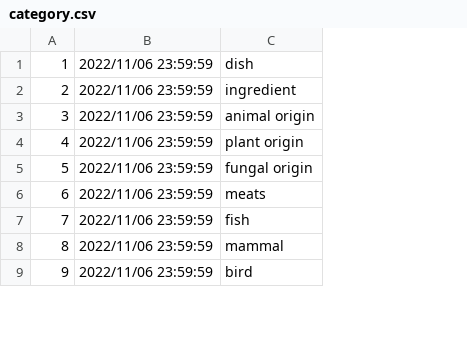
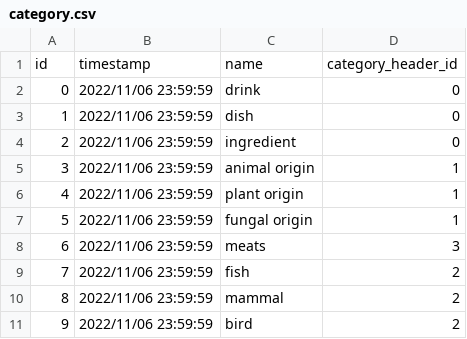
Before and after one commit to seanlzx/The_Macros_and_Micros, a CSV file: initial_data/category.csv, drawn as a sheet; only a part is shown; addresses are those after the commit; the diff names each change by its address in the sheet, - before the commit and + after, or states it on an @@ line.

Commit message:
Changes to be committed: modified:   __pycache__/app.cpython-311.pyc modified:   app.py modified:   docs and devtools/.~lock.Nutrition Notes.odt# modified:   docs and devtools/Nutrition Notes.odt modified:   docs and devtools/othernotes.txt modified:   initial_data/category.csv new file:   initial_data/category_header.csv modified:   initial_data/category_to_parent.csv modified:   initial_data/dri.csv modified:   initial_data/nutrient.csv new file:   initial_data/nutrient_header.csv renamed:    setup/schema.sql -> initial_data/schema.sql modified:   nutrition.db deleted:    scripts/nutrition.db modified:   setup.py deleted:    setup/initialData.sql modified:   static/script.js modified:   templates/index.html

```diff
--- a/initial_data/category.csv
+++ b/initial_data/category.csv
+column D, rows 3-11: 0 | 0 | 1 | 1 | 1 | 3 | 2 | 2 | 2
+row 1: id | timestamp | name | category_header_id
+row 2: 0 | 2022/11/06 23:59:59 | drink | 0
```
Also changed, not shown: initial_data/category_to_parent.csv, initial_data/dri.csv, 14 other files.
